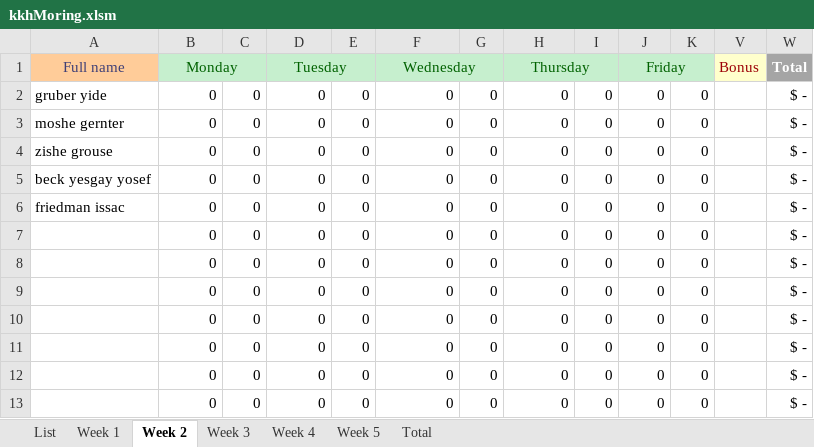
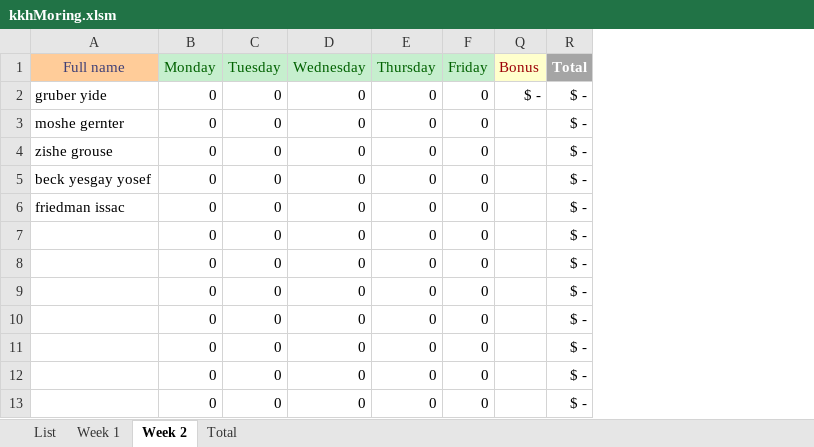
Before and after one commit to issacfriedman/kkh-vba, an Excel workbook: kkhMoring.xlsm, sheet Week 2, drawn as a sheet; only a part is shown; values as stored, in another font and other column widths than the file's, no borders; removed rows and columns are numbered as before the commit, all else as after; the diff names each change by its address in the sheet, - before the commit and + after, or states it on an @@ line.

```diff
--- a/kkhMoring.xlsm (sheet Week 2)
+++ b/kkhMoring.xlsm (sheet Week 2)
-sheet tab: Week 3
-sheet tab: Week 4
-sheet tab: Week 5
-column C, rows 2-13: all 0
-column E, rows 2-13: all 0
@@ column G hidden, rows 2-13: all 0 @@
@@ column I hidden, rows 2-13: all 0 @@
@@ column K hidden, rows 2-13: all 0 @@
-B1:C1 merged
-D1:E1 merged
-F1:G1 merged
-H1:I1 merged
-J1:K1 merged
-Q2 (Bonus): (empty)
+Q2 (Bonus): $ -
```
Also changed, not shown: sheet Week 1, sheet Total, formulas that keep their value, hidden cells.
